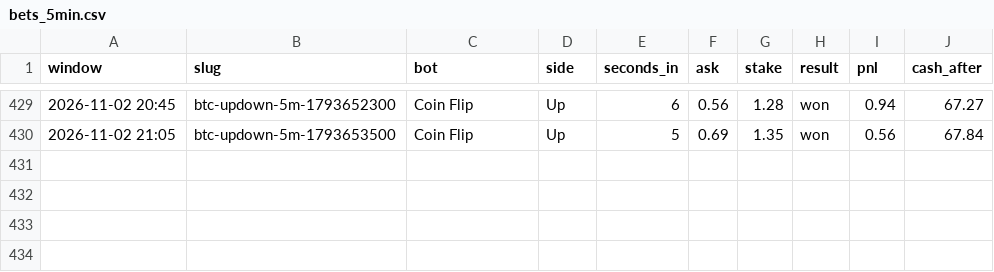
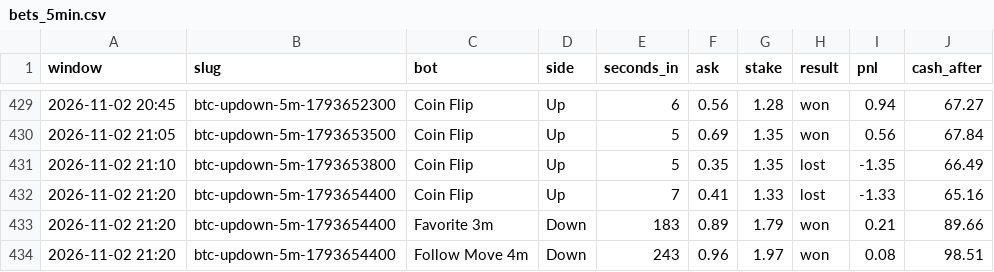
Before and after one commit to skeatonbeat-bot/bot-lab, a CSV file: live/bets_5min.csv, drawn as a sheet; only a part is shown, gaps mark what is left out.

```diff
--- a/live/bets_5min.csv
+++ b/live/bets_5min.csv
@@ -430 +430,5 @@ window,slug,bot,side,seconds_in,ask,stake,result,pnl,cash_after
 2026-11-02 21:05,btc-updown-5m-1793653500,Coin Flip,Up,5,0.69,1.35,won,0.56,67.84
+2026-11-02 21:10,btc-updown-5m-1793653800,Coin Flip,Up,5,0.35,1.35,lost,-1.35,66.49
+2026-11-02 21:20,btc-updown-5m-1793654400,Coin Flip,Up,7,0.41,1.33,lost,-1.33,65.16
+2026-11-02 21:20,btc-updown-5m-1793654400,Favorite 3m,Down,183,0.89,1.79,won,0.21,89.66
+2026-11-02 21:20,btc-updown-5m-1793654400,Follow Move 4m,Down,243,0.96,1.97,won,0.08,98.51
```
Also changed, not shown: live/bets_5min_DOGE.csv, live/bets_5min_ETH.csv, 9 other files.
